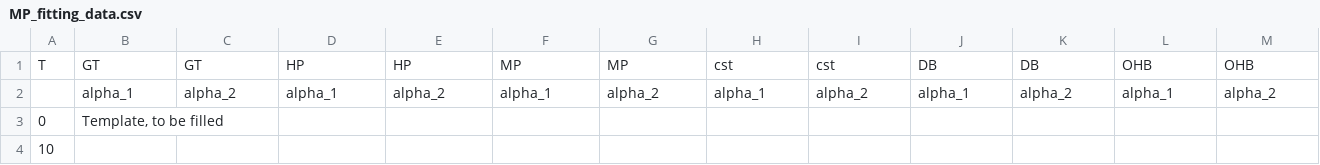
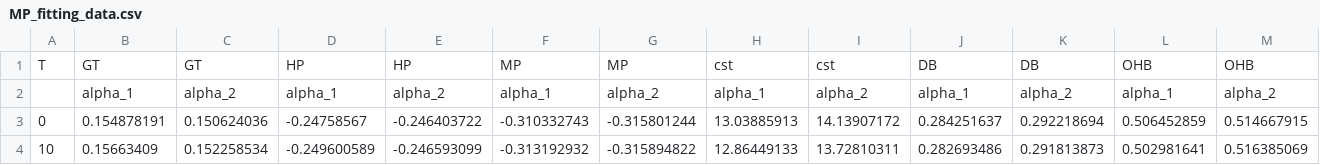
Before and after one commit to dutkamonw/AdOpT-NET0_dw, a CSV file: adopt_net0/data/technology_data/PowerGeneration/CombinedCycle_fixed_size_data/MP_fitting_data.csv, drawn as a sheet; only a part is shown; the diff covers the shown part only.

```diff
--- a/adopt_net0/data/technology_data/PowerGeneration/CombinedCycle_fixed_size_data/MP_fitting_data.csv
+++ b/adopt_net0/data/technology_data/PowerGeneration/CombinedCycle_fixed_size_data/MP_fitting_data.csv
@@ -2,3 +2,3 @@ T;GT;GT;HP;HP;MP;MP;cst;cst;DB;DB;OHB;OHB
 ;alpha_1;alpha_2;alpha_1;alpha_2;alpha_1;alpha_2;alpha_1;alpha_2;alpha_1;alpha_2;alpha_1;alpha_2
-0;Template, to be filled;;;;;;;;;;;
-10;;;;;;;;;;;;
+0;0.154878191;0.150624036;-0.24758567;-0.246403722;-0.310332743;-0.315801244;13.03885913;14.13907172;0.284251637;0.292218694;0.506452859;0.514667915
+10;0.15663409;0.152258534;-0.249600589;-0.246593099;-0.313192932;-0.315894822;12.86449133;13.72810311;0.282693486;0.291813873;0.502981641;0.516385069
```
Also changed, not shown: 24 edited cells elsewhere in this file, adopt_net0/data/technology_data/PowerGeneration/CombinedCycle_fixed_size_data/GT_fitting_data.csv, adopt_net0/data/technology_data/PowerGeneration/CombinedCycle_fixed_size_data/HP_fitting_data.csv, 4 other files.
